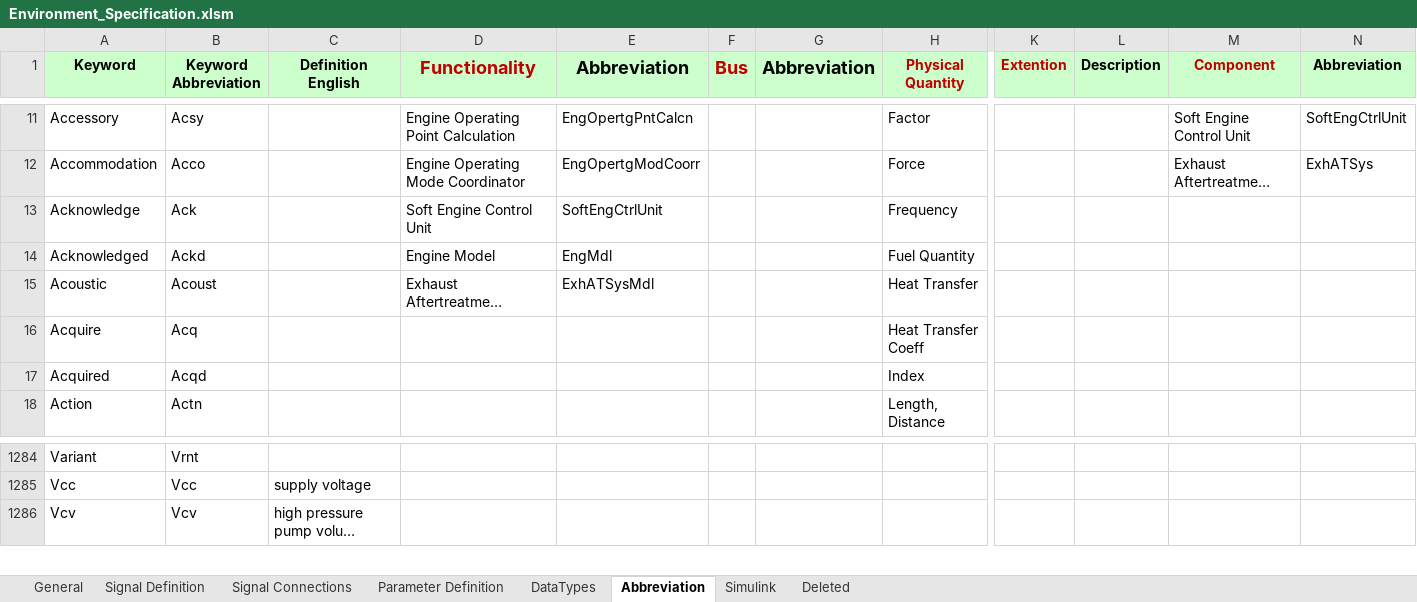
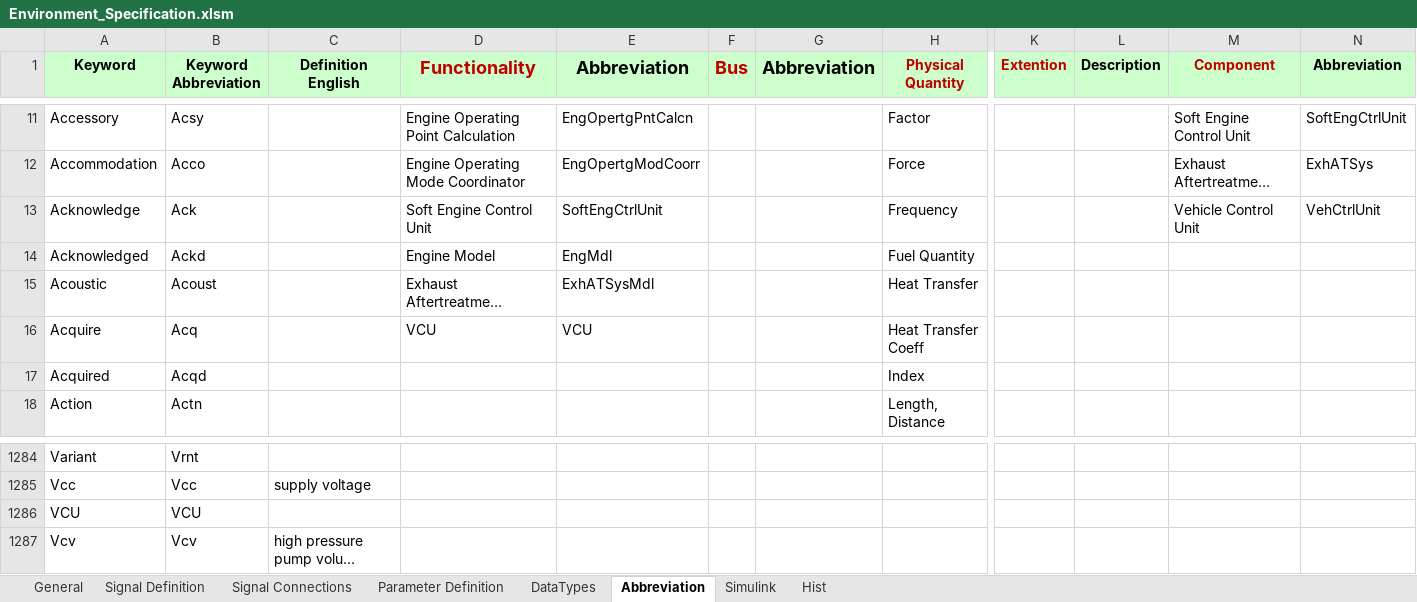
Before and after one commit to eozatay/optitruck_simulator, an Excel workbook: Environment_Specification.xlsm, sheet Abbreviation, drawn as a sheet; only a part is shown, gaps mark what is left out; long unchanged cells end in …; values as stored, in another font and other column widths than the file's, no borders; rows hold the shown columns only; the diff names each change by its address in the sheet, - before the commit and + after, or states it on an @@ line.

Commit message:
Environment Specification updated with Hist Sheet

```diff
--- a/Environment_Specification.xlsm (sheet Abbreviation)
+++ b/Environment_Specification.xlsm (sheet Abbreviation)
-sheet tab: Deleted
+sheet tab: Hist
-M13 (Component): (empty)
+M13 (Component): Vehicle Control Unit
-N13 (Abbreviation): (empty)
+N13 (Abbreviation): VehCtrlUnit
-D16 (Functionality): (empty)
+D16 (Functionality): VCU
-E16 (Abbreviation): (empty)
+E16 (Abbreviation): VCU
+row 1286: VCU | VCU
```
Also changed, not shown: sheet Signal Definition, sheet Signal Connections, sheet Simulink, charts or pictures.
